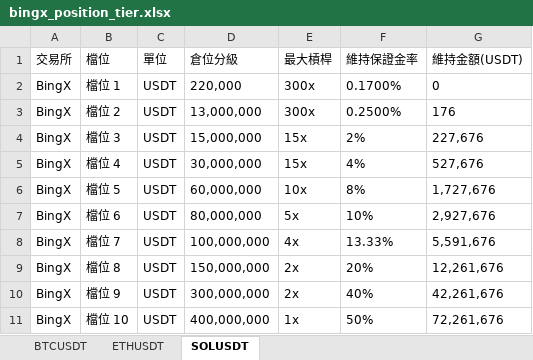
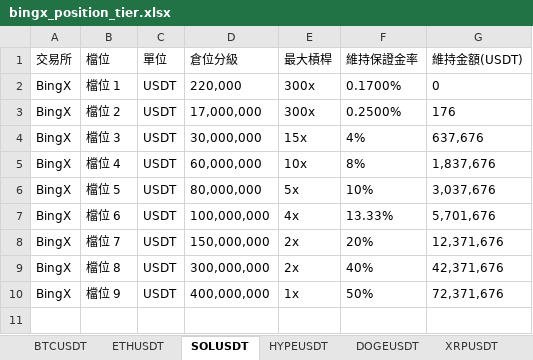
Before and after one commit to stkao891112/FUTURES-MARGIN-MATRIX, an Excel workbook: data/bingx_position_tier.xlsx, sheet SOLUSDT, drawn as a sheet; values as stored, in another font and other column widths than the file's, no borders; the diff names each change by its address in the sheet, - before the commit and + after, or states it on an @@ line.

Commit message:
Enhance BingX and MEXC crawler resilience, fix symbol mapping and update margin tiers data

```diff
--- a/data/bingx_position_tier.xlsx (sheet SOLUSDT)
+++ b/data/bingx_position_tier.xlsx (sheet SOLUSDT)
+sheet tab: HYPEUSDT
+sheet tab: DOGEUSDT
+sheet tab: XRPUSDT
-D3 (倉位分級): 13,000,000
+D3 (倉位分級): 17,000,000
-D4 (倉位分級): 15,000,000
+D4 (倉位分級): 30,000,000
-F4 (維持保證金率): 2%
+F4 (維持保證金率): 4%
-G4 (維持金額(USDT)): 227,676
+G4 (維持金額(USDT)): 637,676
-D5 (倉位分級): 30,000,000
+D5 (倉位分級): 60,000,000
-E5 (最大槓桿): 15x
+E5 (最大槓桿): 10x
-F5 (維持保證金率): 4%
+F5 (維持保證金率): 8%
-G5 (維持金額(USDT)): 527,676
+G5 (維持金額(USDT)): 1,837,676
-D6 (倉位分級): 60,000,000
+D6 (倉位分級): 80,000,000
-E6 (最大槓桿): 10x
+E6 (最大槓桿): 5x
-F6 (維持保證金率): 8%
+F6 (維持保證金率): 10%
-G6 (維持金額(USDT)): 1,727,676
+G6 (維持金額(USDT)): 3,037,676
-D7 (倉位分級): 80,000,000
+D7 (倉位分級): 100,000,000
-E7 (最大槓桿): 5x
+E7 (最大槓桿): 4x
-F7 (維持保證金率): 10%
+F7 (維持保證金率): 13.33%
-G7 (維持金額(USDT)): 2,927,676
+G7 (維持金額(USDT)): 5,701,676
-D8 (倉位分級): 100,000,000
+D8 (倉位分級): 150,000,000
-E8 (最大槓桿): 4x
+E8 (最大槓桿): 2x
-F8 (維持保證金率): 13.33%
+F8 (維持保證金率): 20%
-G8 (維持金額(USDT)): 5,591,676
+G8 (維持金額(USDT)): 12,371,676
-D9 (倉位分級): 150,000,000
+D9 (倉位分級): 300,000,000
-F9 (維持保證金率): 20%
+F9 (維持保證金率): 40%
-G9 (維持金額(USDT)): 12,261,676
+G9 (維持金額(USDT)): 42,371,676
-D10 (倉位分級): 300,000,000
+D10 (倉位分級): 400,000,000
-E10 (最大槓桿): 2x
+E10 (最大槓桿): 1x
-F10 (維持保證金率): 40%
+F10 (維持保證金率): 50%
-G10 (維持金額(USDT)): 42,261,676
+G10 (維持金額(USDT)): 72,371,676
-row 11: BingX | 檔位 10 | USDT | 400,000,000 | 1x | 50% | 72,261,676
```
Also changed, not shown: sheet ETHUSDT, other sheet tabs, data/all_exchanges_futures_margin.xlsx, 6 other files.
